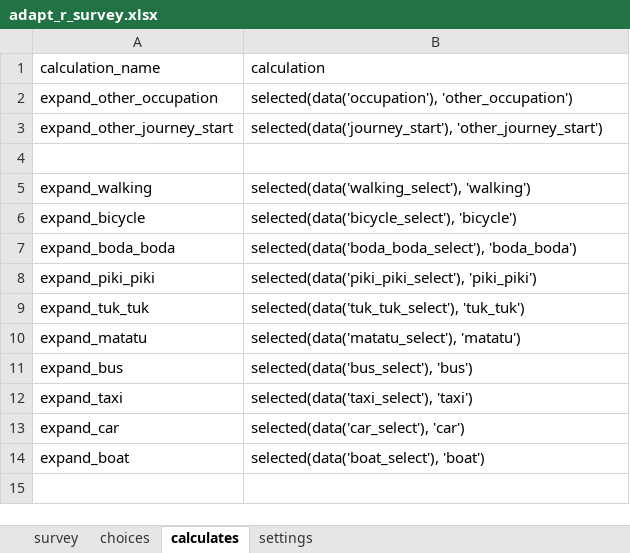
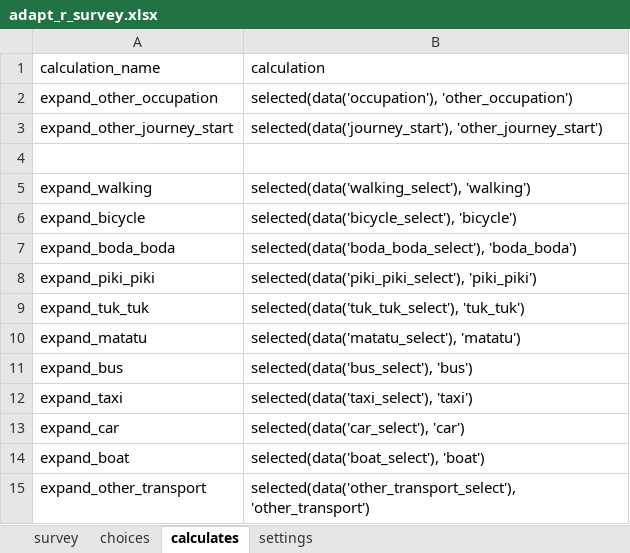
Before and after one commit to swsien127/odk, an Excel workbook: app/tables/adapt_r_survey/forms/adapt_r_survey/adapt_r_survey.xlsx, sheet calculates, drawn as a sheet; values as stored, in another font and other column widths than the file's, no borders; the diff names each change by its address in the sheet, - before the commit and + after, or states it on an @@ line.

```diff
--- a/app/tables/adapt_r_survey/forms/adapt_r_survey/adapt_r_survey.xlsx (sheet calculates)
+++ b/app/tables/adapt_r_survey/forms/adapt_r_survey/adapt_r_survey.xlsx (sheet calculates)
+row 15: expand_other_transport | selected(data('other_transport_select'), 'other_transport')
```
Also changed, not shown: sheet survey, sheet choices, app/tables/adapt_missed_visit_form/forms/adapt_missed_visit_form/adapt_missed_visit_form.xlsx, app/tables/hibbard_patient_activation_measure/forms/hibbard_patient_activation_measure/hibbard_patient_activation_measure.xlsx, 2 other files.
